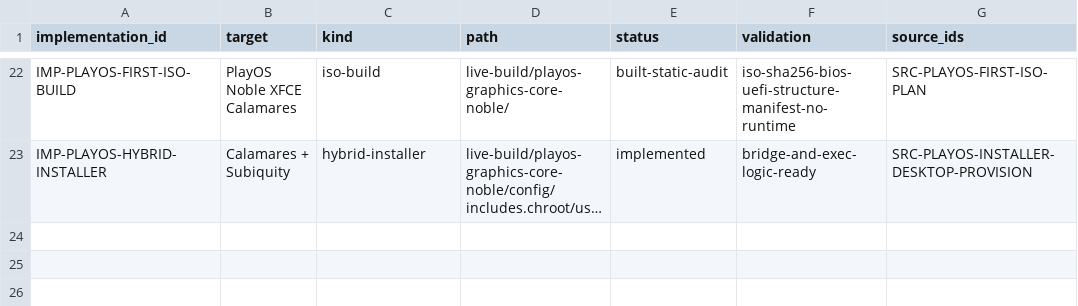
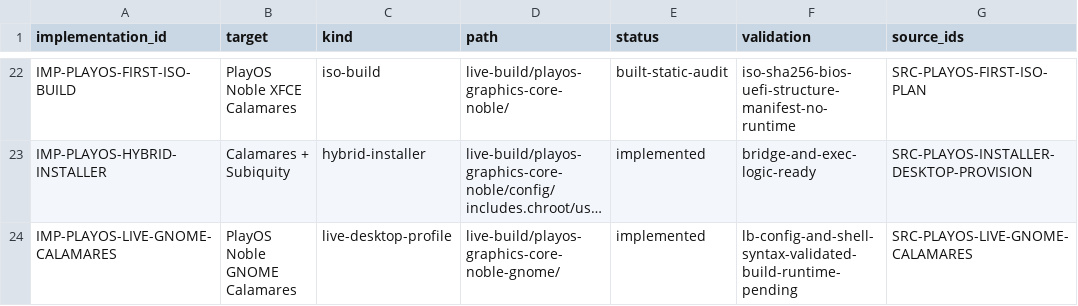
Before and after one commit to marcel1237/Parcel-Suite, a TSV file: Parcel Play OS/supervised_learning/catalog/implementations.tsv, drawn as a sheet; only a part is shown, gaps mark what is left out; long unchanged cells end in …; the diff names each change by its address in the sheet, - before the commit and + after, or states it on an @@ line.

```diff
--- a/Parcel Play OS/supervised_learning/catalog/implementations.tsv
+++ b/Parcel Play OS/supervised_learning/catalog/implementations.tsv
+row 24: IMP-PLAYOS-LIVE-GNOME-CALAMARES | PlayOS Noble GNOME Calamares | live-desktop-profile | live-build/playos-graphics-core-noble-gnome/ | implemented | lb-config-and-shell-syntax-validated-build-runtime-pending | SRC-PLAYOS-LIVE-GNOME-CALAMARES
```
Also changed, not shown: Parcel Play OS/supervised_learning/catalog/document_inventory.tsv, Parcel Play OS/supervised_learning/catalog/sources.tsv, 36 other files.
